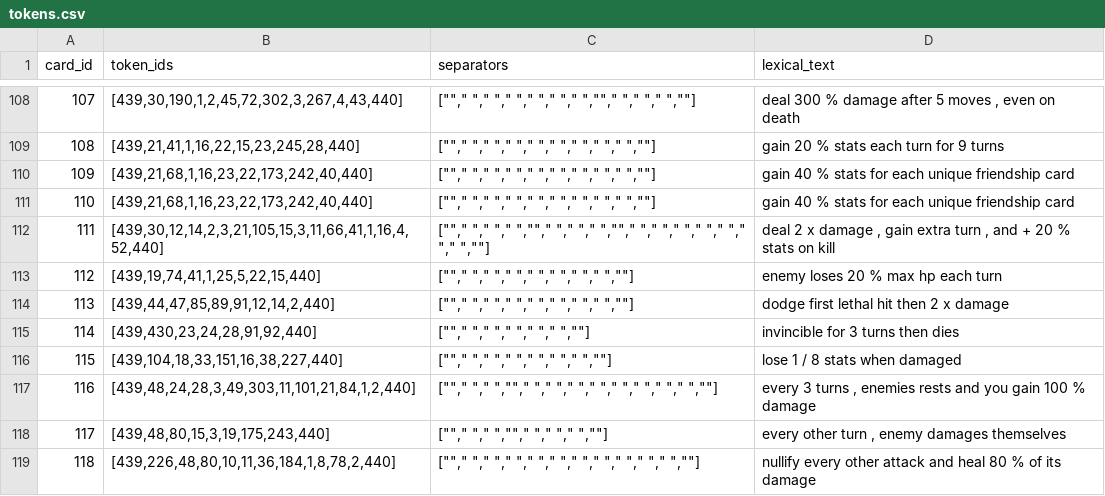
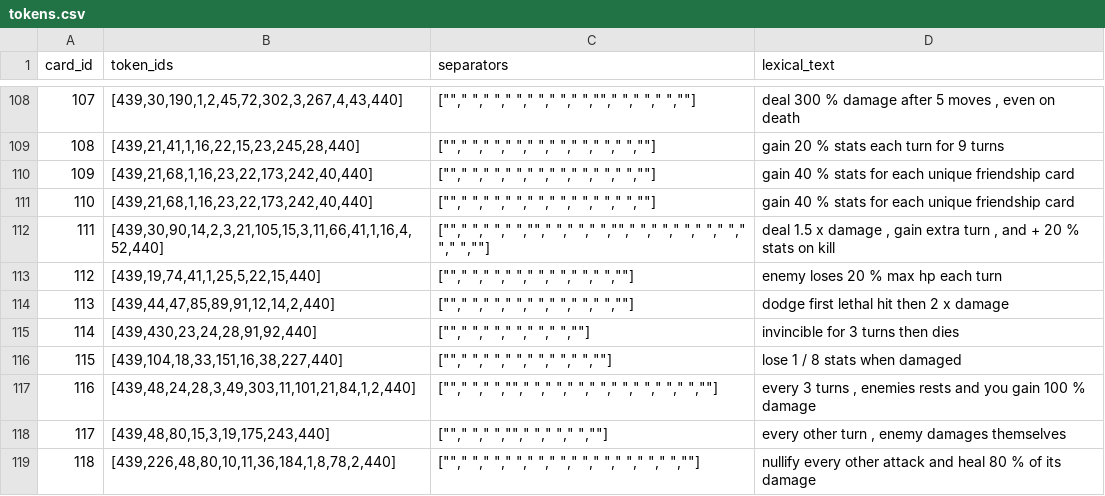
Before and after one commit to cartperks-droid/Card-AI, a CSV file: data/clean/tokens.csv, drawn as a sheet; only a part is shown, gaps mark what is left out.

```diff
--- a/data/clean/tokens.csv
+++ b/data/clean/tokens.csv
@@ -111,3 +111,3 @@ card_id,token_ids,separators,lexical_text
 110,"[439,21,68,1,16,23,22,173,242,40,440]","["""","" "","" "","" "","" "","" "","" "","" "","" "",""""]",gain 40 % stats for each unique friendship card
-111,"[439,30,12,14,2,3,21,105,15,3,11,66,41,1,16,4,52,440]","["""","" "","" "","" "","""","" "","" "","" "","""","" "","" "","" "","" "","" "","" "","" "",""""]","deal 2 x damage , gain extra turn , and + 20 % stats on kill"
+111,"[439,30,90,14,2,3,21,105,15,3,11,66,41,1,16,4,52,440]","["""","" "","" "","" "","""","" "","" "","" "","""","" "","" "","" "","" "","" "","" "","" "",""""]","deal 1.5 x damage , gain extra turn , and + 20 % stats on kill"
 112,"[439,19,74,41,1,25,5,22,15,440]","["""","" "","" "","" "","" "","" "","" "","" "",""""]",enemy loses 20 % max hp each turn
```
Also changed, not shown: data/clean/description_tokens_32.csv, data/clean/descriptions.csv, 10 other files.
